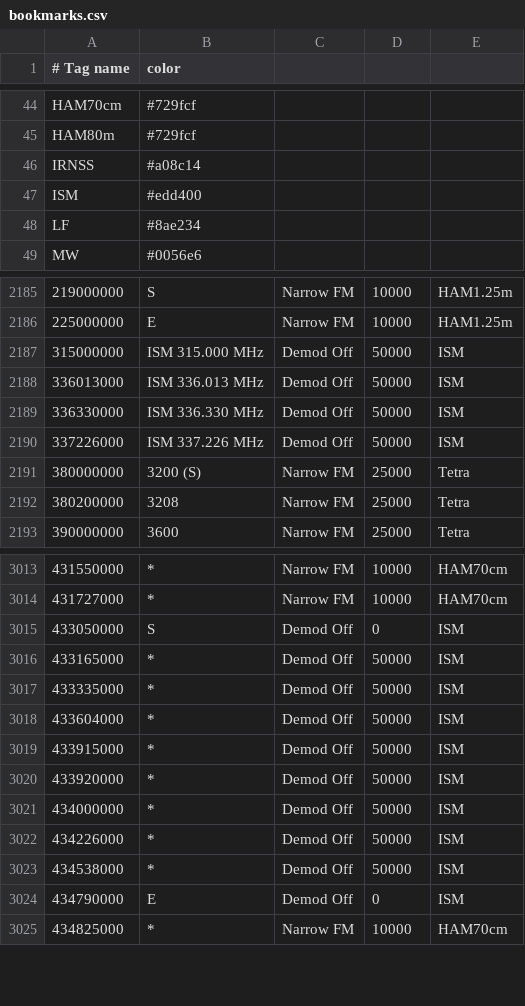
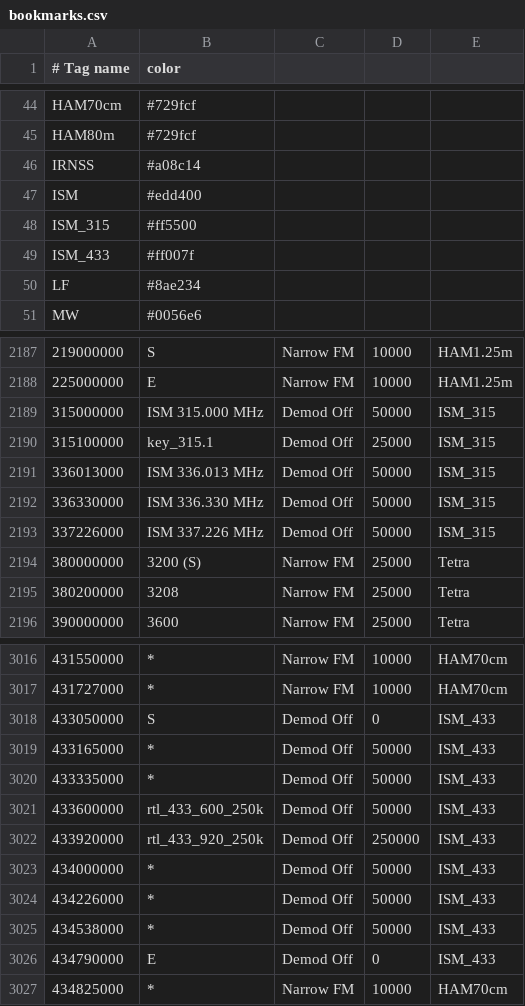
Before and after one commit to mkhuthir/repo_GNU_Radio, a CSV file: gqrx/bookmarks.csv, drawn as a sheet; only a part is shown, gaps mark what is left out; removed rows and columns are numbered as before the commit, all else as after; the diff names each change by its address in the sheet, - before the commit and + after, or states it on an @@ line.

```diff
--- a/gqrx/bookmarks.csv
+++ b/gqrx/bookmarks.csv
+row 48: ISM_315 | #ff5500
+row 49: ISM_433 | #ff007f
-E2189: ISM
+E2189: ISM_315
+row 2190: 315100000 | key_315.1 | Demod Off | 25000 | ISM_315
-E2191:E2193: ISM
+E2191:E2193: ISM_315
-E3018:E3020: ISM
+E3018:E3020: ISM_433
-row 3018: 433604000 | * | Demod Off | 50000 | ISM
-row 3019: 433915000 | * | Demod Off | 50000 | ISM
+row 3021: 433600000 | rtl_433_600_250k | Demod Off | 50000 | ISM_433
-B3022 (color): *
+B3022 (color): rtl_433_920_250k
-D3022: 50000
+D3022: 250000
-E3022:E3026: ISM
+E3022:E3026: ISM_433
```
Also changed, not shown: 6 other files.
